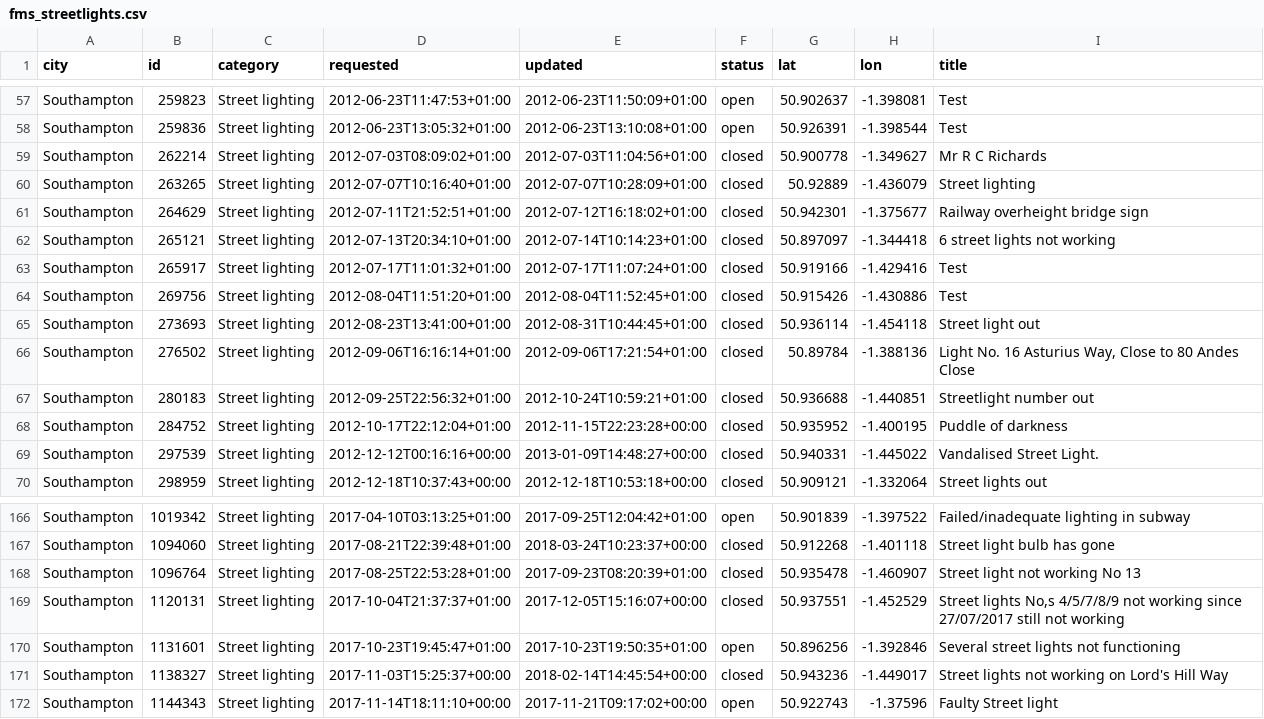
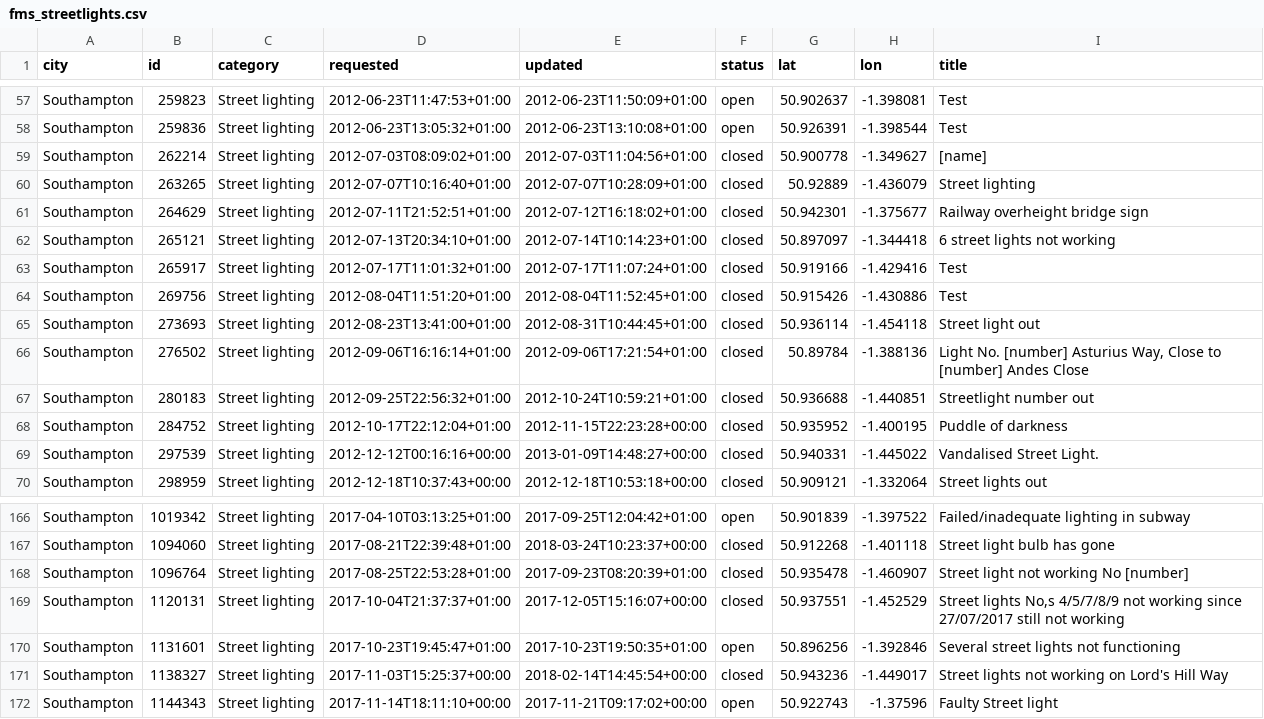
Before and after one commit to ArmaanF-dot/Pothole-simulator-, a CSV file: data/processed/fms_streetlights.csv, drawn as a sheet; only a part is shown, gaps mark what is left out; the diff covers the shown part only.

```diff
--- a/data/processed/fms_streetlights.csv
+++ b/data/processed/fms_streetlights.csv
@@ -58,3 +58,3 @@ Southampton,259823,Street lighting,2012-06-23T11:47:53+01:00,2012-06-23T11:50:09
 Southampton,259836,Street lighting,2012-06-23T13:05:32+01:00,2012-06-23T13:10:08+01:00,open,50.926391,-1.398544,Test
-Southampton,262214,Street lighting,2012-07-03T08:09:02+01:00,2012-07-03T11:04:56+01:00,closed,50.900778,-1.349627,Mr R C Richards
+Southampton,262214,Street lighting,2012-07-03T08:09:02+01:00,2012-07-03T11:04:56+01:00,closed,50.900778,-1.349627,[name]
 Southampton,263265,Street lighting,2012-07-07T10:16:40+01:00,2012-07-07T10:28:09+01:00,closed,50.92889,-1.436079,Street lighting
@@ -65,3 +65,3 @@ Southampton,269756,Street lighting,2012-08-04T11:51:20+01:00,2012-08-04T11:52:45
 Southampton,273693,Street lighting,2012-08-23T13:41:00+01:00,2012-08-31T10:44:45+01:00,closed,50.936114,-1.454118,Street light out
-Southampton,276502,Street lighting,2012-09-06T16:16:14+01:00,2012-09-06T17:21:54+01:00,closed,50.89784,-1.388136,"Light No. 16 Asturius Way, Close to 80 Andes Close"
+Southampton,276502,Street lighting,2012-09-06T16:16:14+01:00,2012-09-06T17:21:54+01:00,closed,50.89784,-1.388136,"Light No. [number] Asturius Way, Close to [number] Andes Close"
 Southampton,280183,Street lighting,2012-09-25T22:56:32+01:00,2012-10-24T10:59:21+01:00,closed,50.936688,-1.440851,Streetlight number out
@@ -167,3 +167,3 @@ Southampton,1019342,Street lighting,2017-04-10T03:13:25+01:00,2017-09-25T12:04:4
 Southampton,1094060,Street lighting,2017-08-21T22:39:48+01:00,2018-03-24T10:23:37+00:00,closed,50.912268,-1.401118,Street light bulb has gone
-Southampton,1096764,Street lighting,2017-08-25T22:53:28+01:00,2017-09-23T08:20:39+01:00,closed,50.935478,-1.460907,Street light not working No 13
+Southampton,1096764,Street lighting,2017-08-25T22:53:28+01:00,2017-09-23T08:20:39+01:00,closed,50.935478,-1.460907,Street light not working No [number]
 Southampton,1120131,Street lighting,2017-10-04T21:37:37+01:00,2017-12-05T15:16:07+00:00,closed,50.937551,-1.452529,"Street lights No,s 4/5/7/8/9 not working since 27/07/2017 still not working"
```
Also changed, not shown: 8 edited cells elsewhere in this file, data/fms_dedup.csv, data/processed/fms_roads_clean.csv, 3 other files.
